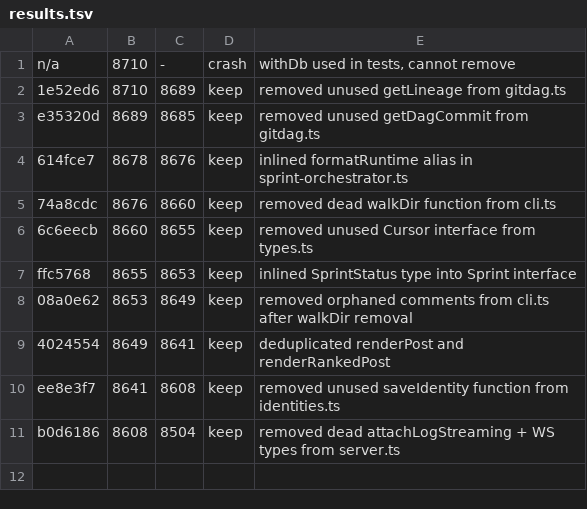
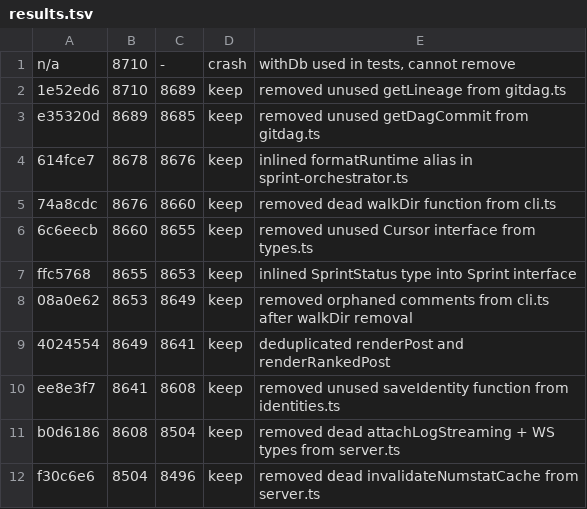
Before and after one commit to Harman975/agent-board, a TSV file: results.tsv, drawn as a sheet; the diff names each change by its address in the sheet, - before the commit and + after, or states it on an @@ line.

```diff
--- a/results.tsv
+++ b/results.tsv
+row 12: f30c6e6 | 8504 | 8496 | keep | removed dead invalidateNumstatCache from server.ts
```
Also changed, not shown: 2 other files.
